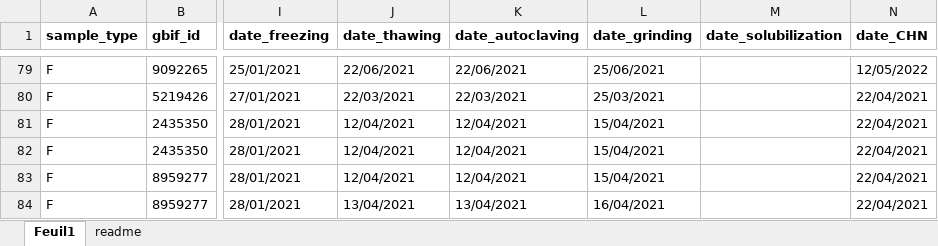
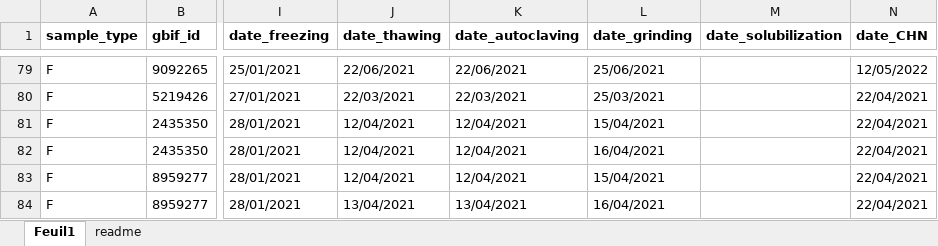
Before and after one commit to samuelcharberet/data_synthesis, an Excel workbook: 1_data/1_data_nutrient/2_data_samples/faeces_samples.xlsx, sheet Feuil1, drawn as a sheet; only a part is shown, gaps mark what is left out; values as stored, in another font and other column widths than the file's, no borders; the diff names each change by its address in the sheet, - before the commit and + after, or states it on an @@ line.

```diff
--- a/1_data/1_data_nutrient/2_data_samples/faeces_samples.xlsx (sheet Feuil1)
+++ b/1_data/1_data_nutrient/2_data_samples/faeces_samples.xlsx (sheet Feuil1)
-L82 (date_grinding): 15/04/2021
+L82 (date_grinding): 16/04/2021
```
Also changed, not shown: 5 other files.
